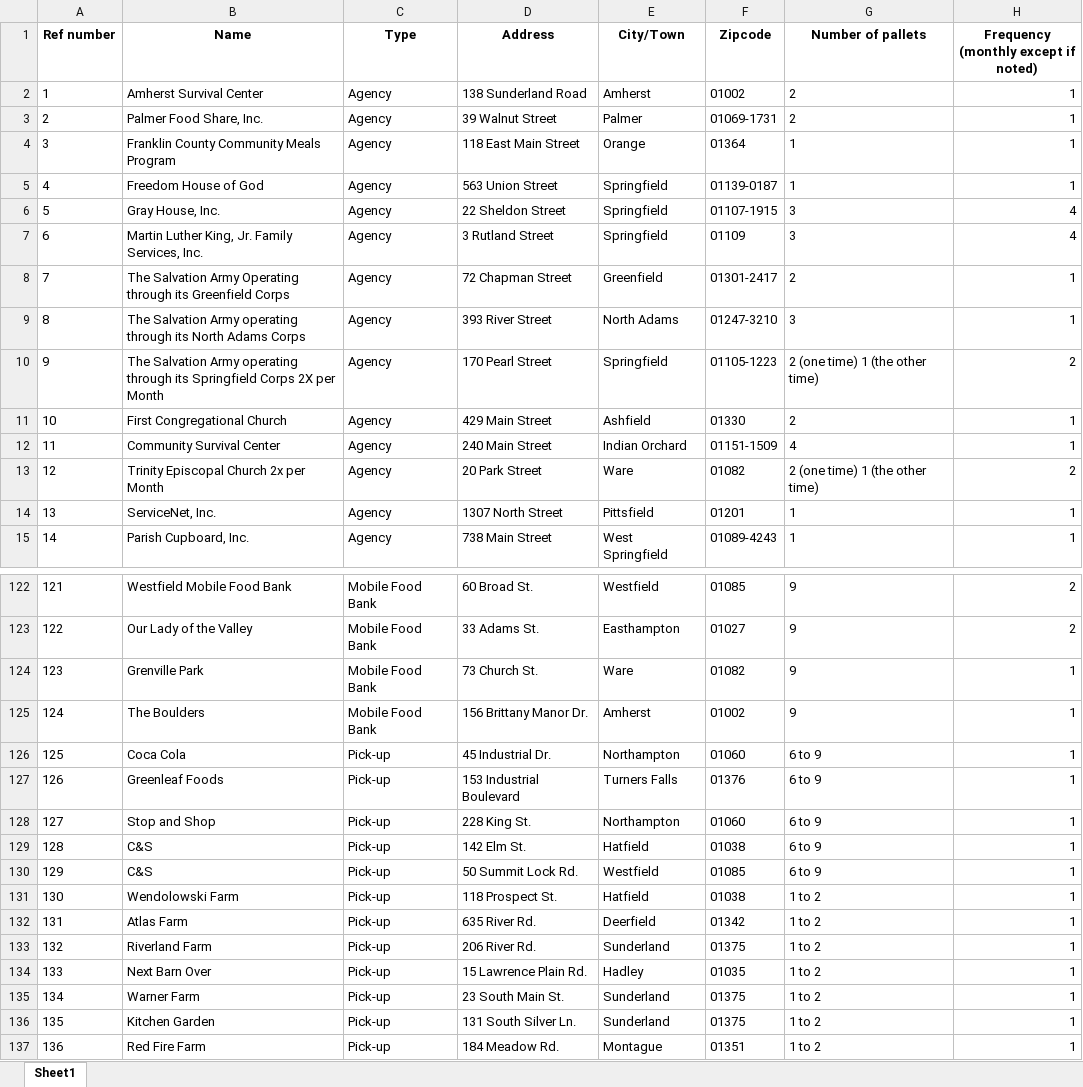
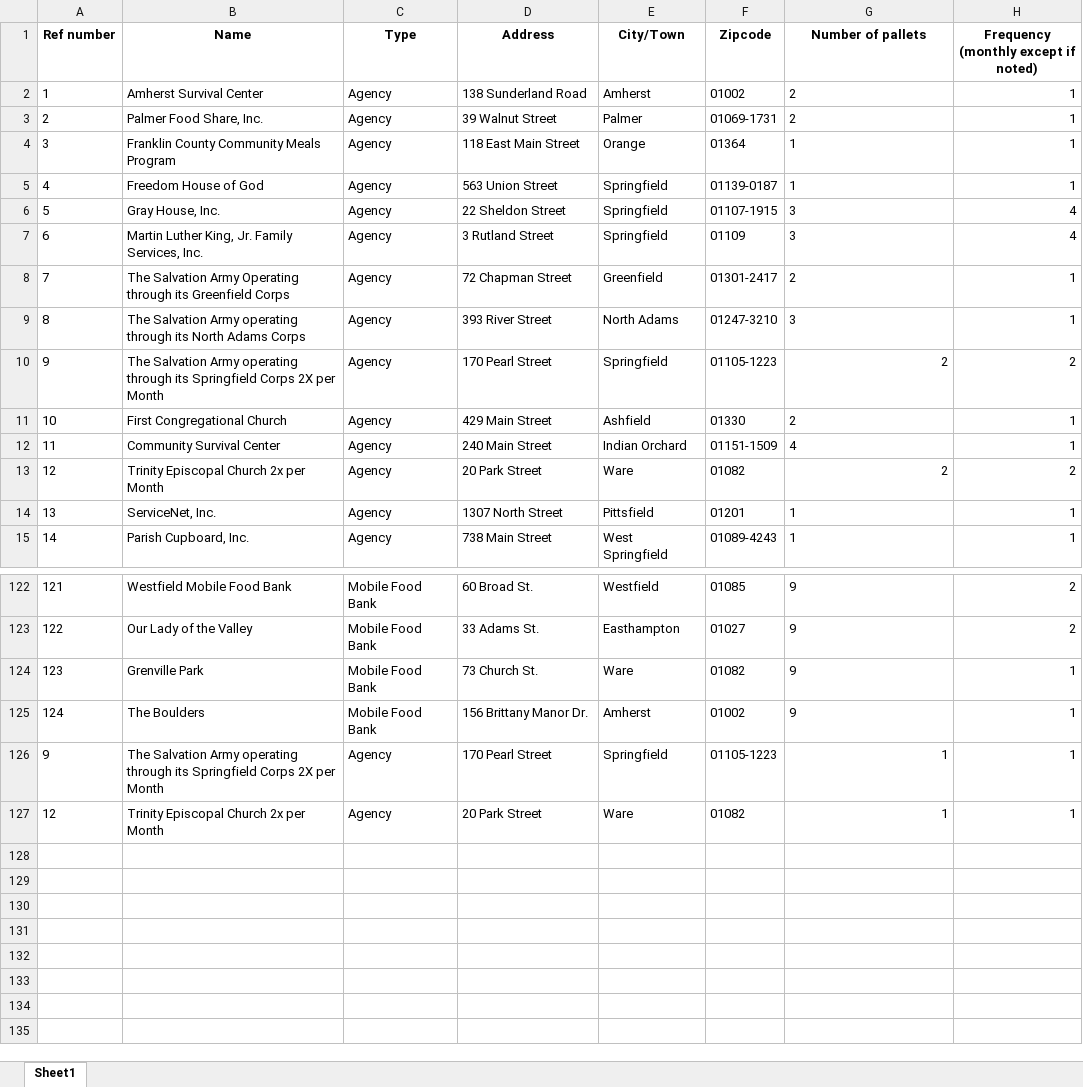
Before and after one commit to ShreyasWagheUMass/M456-Project7, an Excel workbook: cleandata/LocDem.xlsx, sheet Sheet1, drawn as a sheet; only a part is shown, gaps mark what is left out; values as stored, in another font and other column widths than the file's, no borders; removed rows and columns are numbered as before the commit, all else as after; the diff names each change by its address in the sheet, - before the commit and + after, or states it on an @@ line.

```diff
--- a/cleandata/LocDem.xlsx (sheet Sheet1)
+++ b/cleandata/LocDem.xlsx (sheet Sheet1)
-G10 (Number of pallets): 2 (one time) 1 (the other time)
+G10 (Number of pallets): 2
-G13 (Number of pallets): 2 (one time) 1 (the other time)
+G13 (Number of pallets): 2
-row 126: 125 | Coca Cola | Pick-up | 45 Industrial Dr. | Northampton | 01060 | 6 to 9 | 1
-row 127: 126 | Greenleaf Foods | Pick-up | 153 Industrial Boulevard | Turners Falls | 01376 | 6 to 9 | 1
-row 128: 127 | Stop and Shop | Pick-up | 228 King St. | Northampton | 01060 | 6 to 9 | 1
-row 129: 128 | C&S | Pick-up | 142 Elm St. | Hatfield | 01038 | 6 to 9 | 1
-row 130: 129 | C&S | Pick-up | 50 Summit Lock Rd. | Westfield | 01085 | 6 to 9 | 1
-row 131: 130 | Wendolowski Farm | Pick-up | 118 Prospect St. | Hatfield | 01038 | 1 to 2 | 1
-row 132: 131 | Atlas Farm | Pick-up | 635 River Rd. | Deerfield | 01342 | 1 to 2 | 1
-row 133: 132 | Riverland Farm | Pick-up | 206 River Rd. | Sunderland | 01375 | 1 to 2 | 1
-row 134: 133 | Next Barn Over | Pick-up | 15 Lawrence Plain Rd. | Hadley | 01035 | 1 to 2 | 1
-row 135: 134 | Warner Farm | Pick-up | 23 South Main St. | Sunderland | 01375 | 1 to 2 | 1
-row 136: 135 | Kitchen Garden | Pick-up | 131 South Silver Ln. | Sunderland | 01375 | 1 to 2 | 1
-row 137: 136 | Red Fire Farm | Pick-up | 184 Meadow Rd. | Montague | 01351 | 1 to 2 | 1
+row 126: 9 | The Salvation Army operating through its Springfield Corps 2X per Month | Agency | 170 Pearl Street | Springfield | 01105-1223 | 1 | 1
+row 127: 12 | Trinity Episcopal Church 2x per Month | Agency | 20 Park Street | Ware | 01082 | 1 | 1
```
Also changed, not shown: 4 other files.
